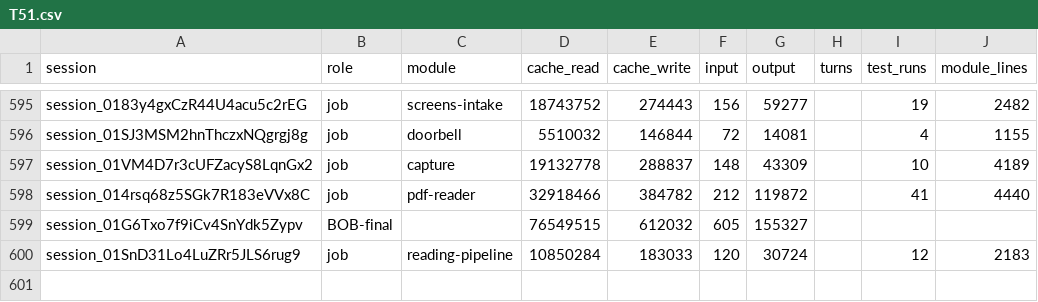
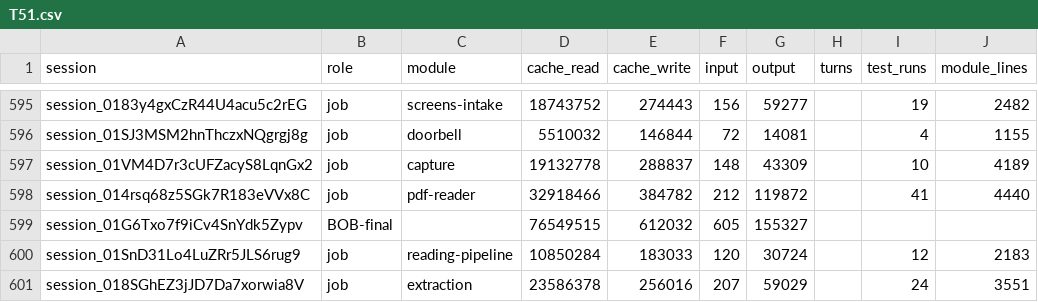
Before and after one commit to believeinoakland/bio, a CSV file: build/metrics/T51.csv, drawn as a sheet; only a part is shown, gaps mark what is left out; the diff names each change by its address in the sheet, - before the commit and + after, or states it on an @@ line.

```diff
--- a/build/metrics/T51.csv
+++ b/build/metrics/T51.csv
+row 601: session_018SGhEZ3jJD7Da7xorwia8V | job | extraction | 23586378 | 256016 | 207 | 59029 |  | 24 | 3551
```
Also changed, not shown: 2 other files.
